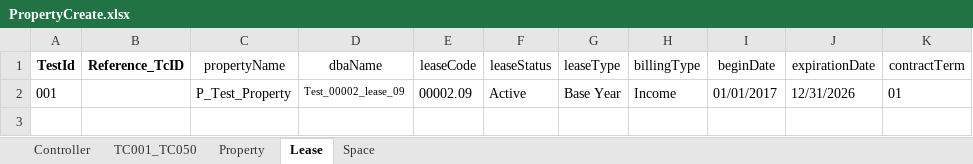
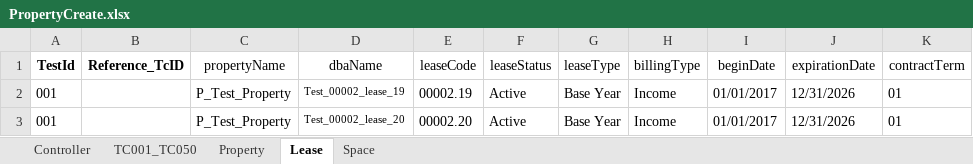
Before and after one commit to shahriarkamal-dsi/AMT-TestFrameWork, an Excel workbook: src/main/resources/dataCreate/PropertyCreate.xlsx, sheet Lease, drawn as a sheet; values as stored, in another font and other column widths than the file's, no borders; conditional formats not drawn; the diff names each change by its address in the sheet, - before the commit and + after, or states it on an @@ line.

Commit message:
Add: UICheckbox,Create multi Lease and Update: Clean code

```diff
--- a/src/main/resources/dataCreate/PropertyCreate.xlsx (sheet Lease)
+++ b/src/main/resources/dataCreate/PropertyCreate.xlsx (sheet Lease)
-D2 (dbaName): Test_00002_lease_09
+D2 (dbaName): Test_00002_lease_19
-E2 (leaseCode): 00002.09
+E2 (leaseCode): 00002.19
+row 3: 001 |  | P_Test_Property | Test_00002_lease_20 | 00002.20 | Active | Base Year | Income | 01/01/2017 | 12/31/2026 | 01
```
Also changed, not shown: sheet Space, src/main/resources/objectLocator/Common.xlsx, 6 other files.
